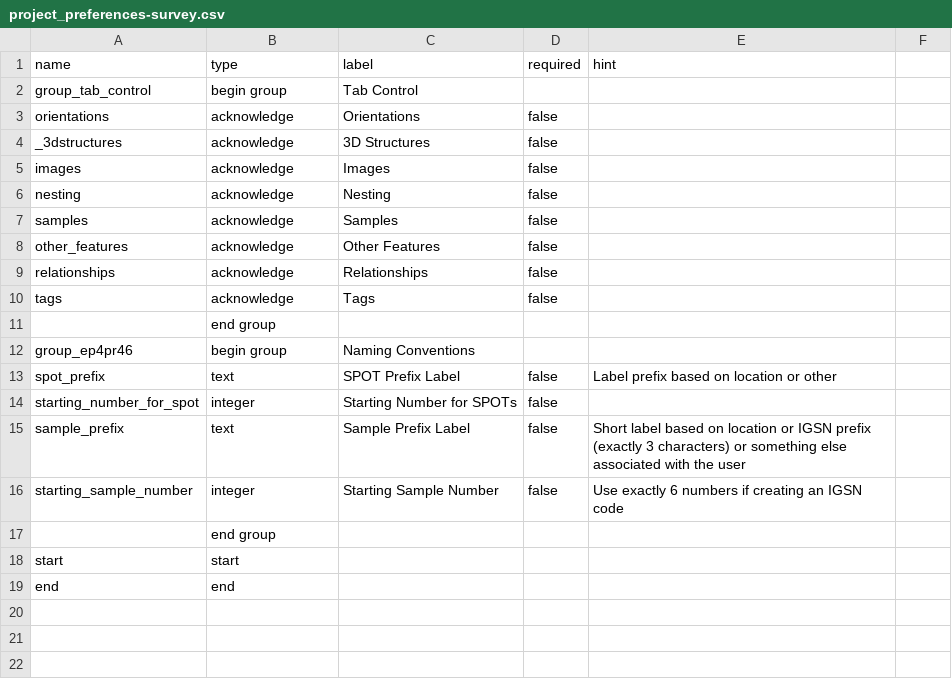
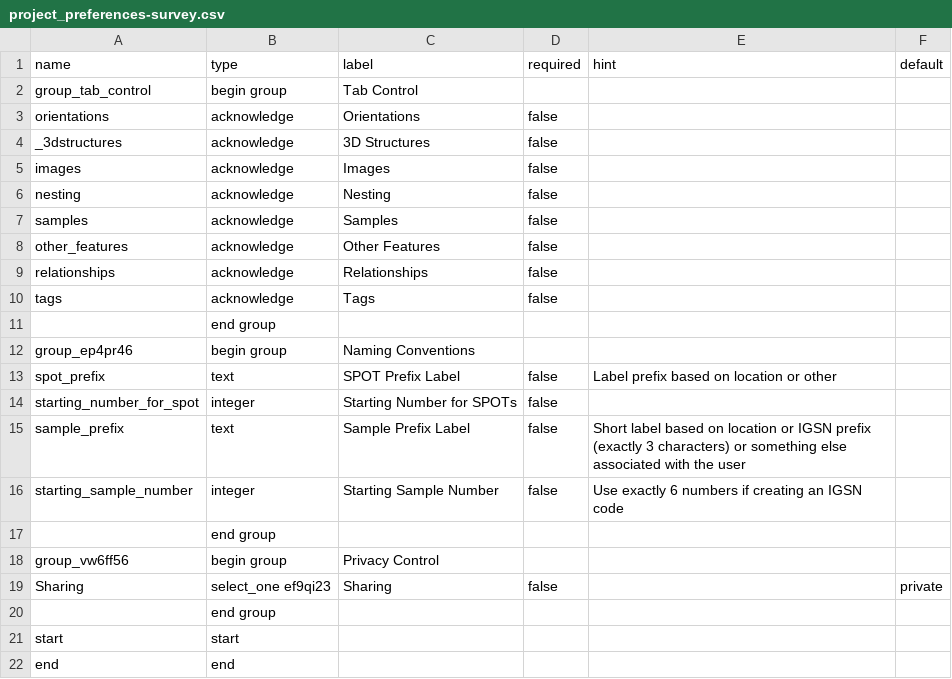
Before and after one commit to StraboSpot/strabo-mobile, a CSV file: www/app/data-models/project_preferences-survey.csv, drawn as a sheet; the diff names each change by its address in the sheet, - before the commit and + after, or states it on an @@ line.

Commit message:
added privacy control field to project preferences

```diff
--- a/www/app/data-models/project_preferences-survey.csv
+++ b/www/app/data-models/project_preferences-survey.csv
-F1: (empty)
+F1: default
+row 17:  | end group
+row 18: group_vw6ff56 | begin group | Privacy Control
+row 19: Sharing | select_one ef9qi23 | Sharing | false |  | private
```
Also changed, not shown: 3 other files.
